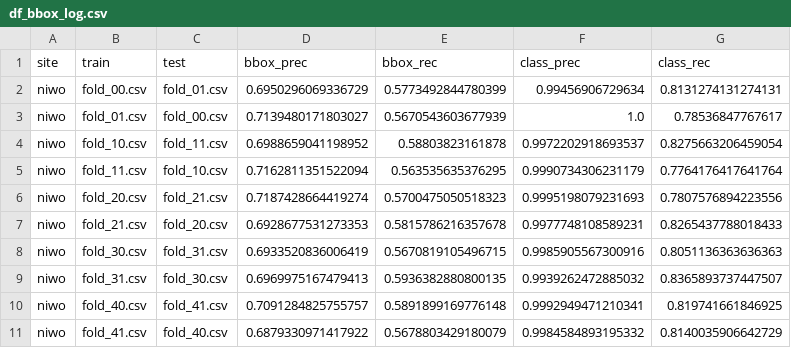
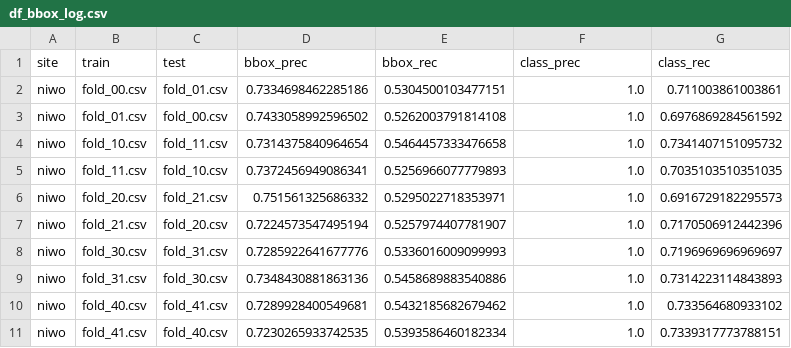
Before and after one commit to ih-cs6300/DeepForest-pytorch, a CSV file: df_bbox_log.csv, drawn as a sheet.

Commit message:
bbox_size rule w/ compeitition

```diff
--- a/df_bbox_log.csv
+++ b/df_bbox_log.csv
@@ -1,11 +1,11 @@
 site,train,test,bbox_prec,bbox_rec,class_prec,class_rec
-niwo,fold_00.csv,fold_01.csv,0.6950296069336729,0.5773492844780399,0.99456906729634,0.8131274131274131
-niwo,fold_01.csv,fold_00.csv,0.7139480171803027,0.5670543603677939,1.0,0.78536847767617
-niwo,fold_10.csv,fold_11.csv,0.6988659041198952,0.58803823161878,0.9972202918693537,0.8275663206459054
-niwo,fold_11.csv,fold_10.csv,0.7162811351522094,0.563535635376295,0.9990734306231179,0.7764176417641764
-niwo,fold_20.csv,fold_21.csv,0.7187428664419274,0.5700475050518323,0.9995198079231693,0.7807576894223556
-niwo,fold_21.csv,fold_20.csv,0.6928677531273353,0.5815786216357678,0.9977748108589231,0.8265437788018433
-niwo,fold_30.csv,fold_31.csv,0.6933520836006419,0.5670819105496715,0.9985905567300916,0.8051136363636363
-niwo,fold_31.csv,fold_30.csv,0.6969975167479413,0.5936382880800135,0.9939262472885032,0.8365893737447507
-niwo,fold_40.csv,fold_41.csv,0.7091284825755757,0.5891899169776148,0.9992949471210341,0.819741661846925
-niwo,fold_41.csv,fold_40.csv,0.6879330971417922,0.5678803429180079,0.9984584893195332,0.8140035906642729
+niwo,fold_00.csv,fold_01.csv,0.7334698462285186,0.5304500103477151,1.0,0.711003861003861
+niwo,fold_01.csv,fold_00.csv,0.7433058992596502,0.5262003791814108,1.0,0.6976869284561592
+niwo,fold_10.csv,fold_11.csv,0.7314375840964654,0.5464457333476658,1.0,0.7341407151095732
+niwo,fold_11.csv,fold_10.csv,0.7372456949086341,0.5256966077779893,1.0,0.7035103510351035
+niwo,fold_20.csv,fold_21.csv,0.751561325686332,0.5295022718353971,1.0,0.6916729182295573
+niwo,fold_21.csv,fold_20.csv,0.7224573547495194,0.5257974407781907,1.0,0.7170506912442396
+niwo,fold_30.csv,fold_31.csv,0.7285922641677776,0.5336016009099993,1.0,0.7196969696969697
+niwo,fold_31.csv,fold_30.csv,0.7348430881863136,0.5458689883540886,1.0,0.7314223114843893
+niwo,fold_40.csv,fold_41.csv,0.7289928400549681,0.5432185682679462,1.0,0.733564680933102
+niwo,fold_41.csv,fold_40.csv,0.7230265933742535,0.5393586460182334,1.0,0.7339317773788151
```
Also changed, not shown: 5 other files.
